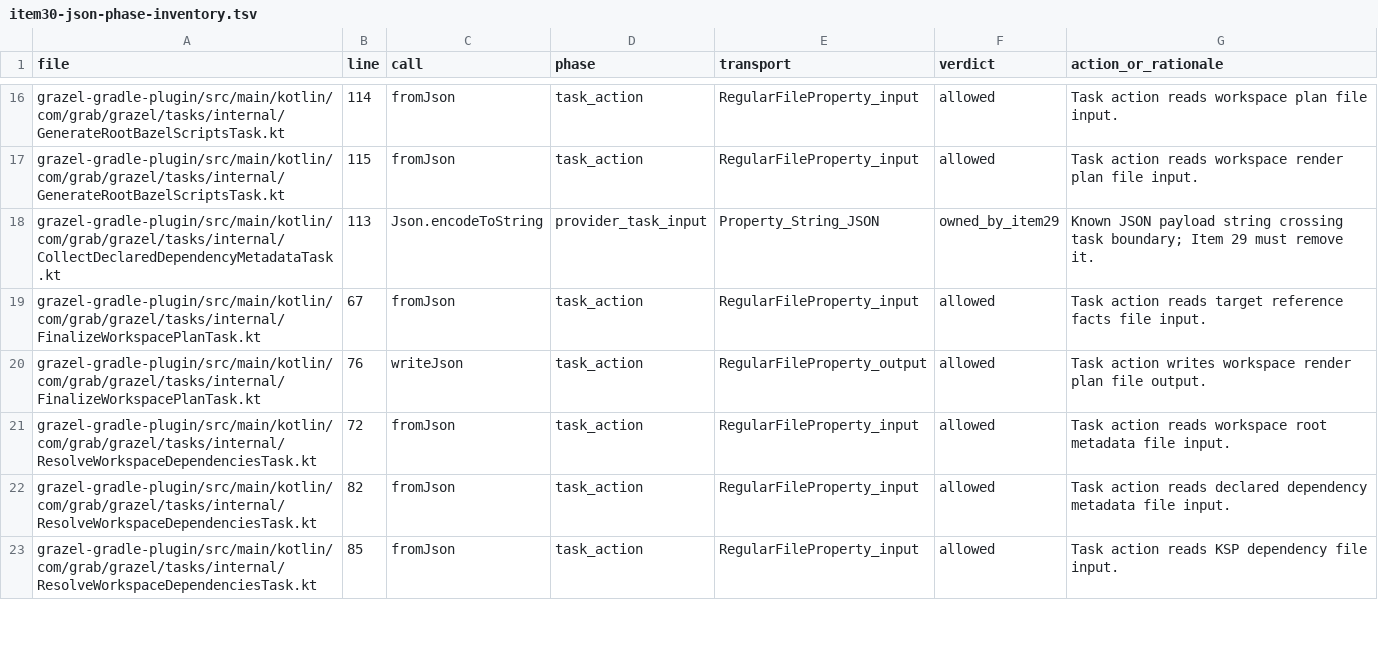
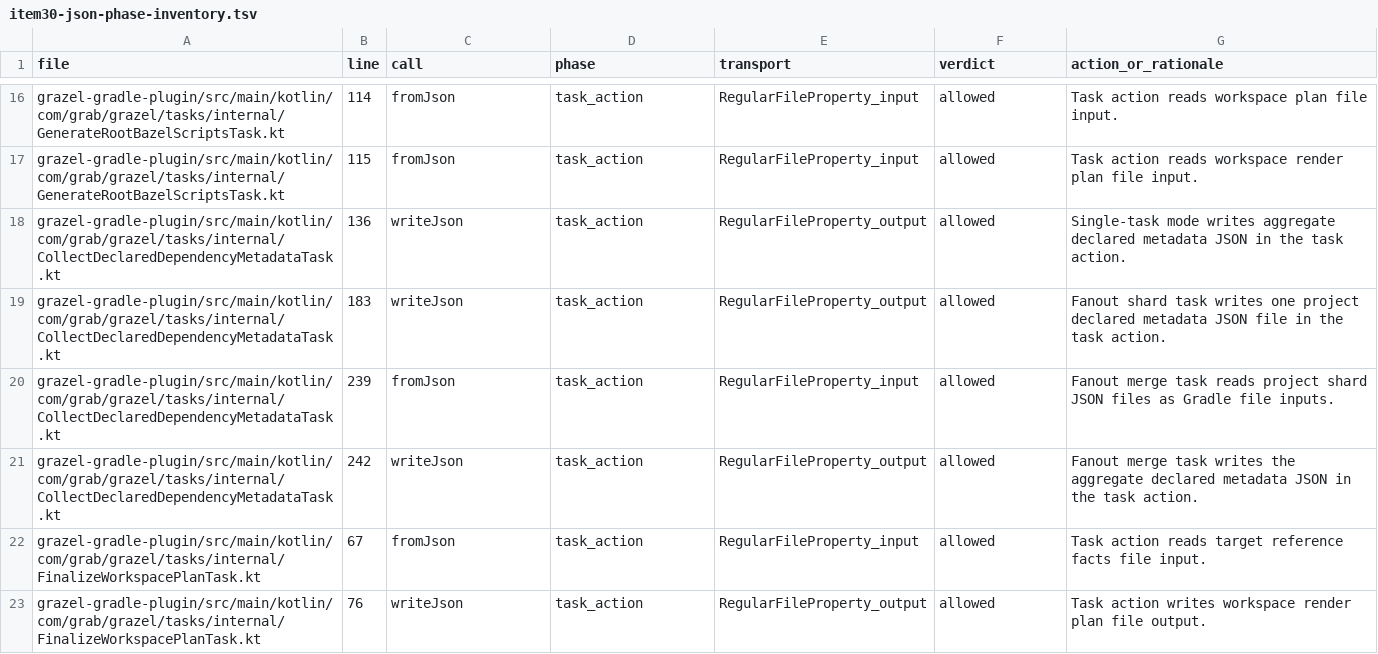
Before and after one commit to grab/grazel, a TSV file: reports/specs/execution-log/item30-json-phase-inventory.tsv, drawn as a sheet; only a part is shown, gaps mark what is left out; the shorter side is filled out with more unchanged rows.

Commit message:
refactor: add declared metadata aggregation modes

```diff
--- a/reports/specs/execution-log/item30-json-phase-inventory.tsv
+++ b/reports/specs/execution-log/item30-json-phase-inventory.tsv
@@ -17,3 +17,6 @@ grazel-gradle-plugin/src/main/kotlin/com/grab/grazel/tasks/internal/GenerateRoot
 grazel-gradle-plugin/src/main/kotlin/com/grab/grazel/tasks/internal/GenerateRootBazelScriptsTask.kt	115	fromJson	task_action	RegularFileProperty_input	allowed	Task action reads workspace render plan file input.
-grazel-gradle-plugin/src/main/kotlin/com/grab/grazel/tasks/internal/CollectDeclaredDependencyMetadataTask.kt	113	Json.encodeToString	provider_task_input	Property_String_JSON	owned_by_item29	Known JSON payload string crossing task boundary; Item 29 must remove it.
+grazel-gradle-plugin/src/main/kotlin/com/grab/grazel/tasks/internal/CollectDeclaredDependencyMetadataTask.kt	136	writeJson	task_action	RegularFileProperty_output	allowed	Single-task mode writes aggregate declared metadata JSON in the task action.
+grazel-gradle-plugin/src/main/kotlin/com/grab/grazel/tasks/internal/CollectDeclaredDependencyMetadataTask.kt	183	writeJson	task_action	RegularFileProperty_output	allowed	Fanout shard task writes one project declared metadata JSON file in the task action.
+grazel-gradle-plugin/src/main/kotlin/com/grab/grazel/tasks/internal/CollectDeclaredDependencyMetadataTask.kt	239	fromJson	task_action	RegularFileProperty_input	allowed	Fanout merge task reads project shard JSON files as Gradle file inputs.
+grazel-gradle-plugin/src/main/kotlin/com/grab/grazel/tasks/internal/CollectDeclaredDependencyMetadataTask.kt	242	writeJson	task_action	RegularFileProperty_output	allowed	Fanout merge task writes the aggregate declared metadata JSON in the task action.
 grazel-gradle-plugin/src/main/kotlin/com/grab/grazel/tasks/internal/FinalizeWorkspacePlanTask.kt	67	fromJson	task_action	RegularFileProperty_input	allowed	Task action reads target reference facts file input.
```
Also changed, not shown: 13 other files.
